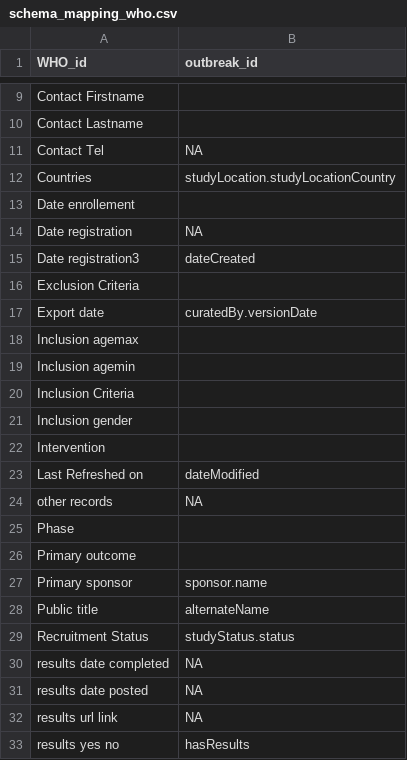
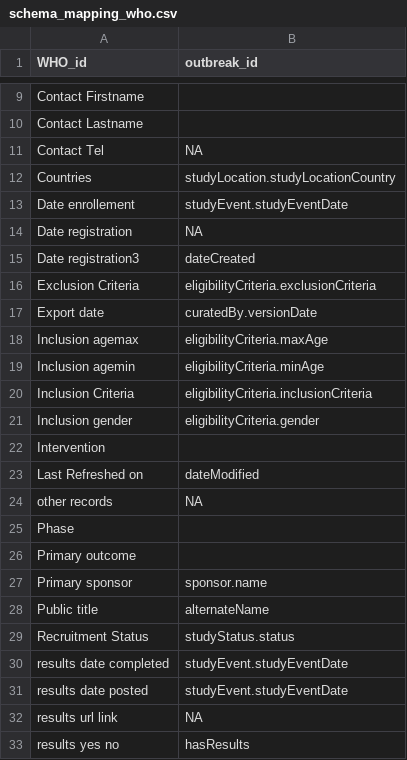
Before and after one commit to outbreak-info/clinical_trials, a CSV file: schema_mapping_who.csv, drawn as a sheet; only a part is shown, gaps mark what is left out.

Commit message:
add study events, eligibility

```diff
--- a/schema_mapping_who.csv
+++ b/schema_mapping_who.csv
@@ -12,11 +12,11 @@ Contact Tel,NA
 Countries,studyLocation.studyLocationCountry
-Date enrollement,
+Date enrollement,studyEvent.studyEventDate
 Date registration,NA
 Date registration3,dateCreated
-Exclusion Criteria,
+Exclusion Criteria,eligibilityCriteria.exclusionCriteria
 Export date,curatedBy.versionDate
-Inclusion agemax,
-Inclusion agemin,
-Inclusion Criteria,
-Inclusion gender,
+Inclusion agemax,eligibilityCriteria.maxAge
+Inclusion agemin,eligibilityCriteria.minAge
+Inclusion Criteria,eligibilityCriteria.inclusionCriteria
+Inclusion gender,eligibilityCriteria.gender
 Intervention,
@@ -29,4 +29,4 @@ Public title,alternateName
 Recruitment Status,studyStatus.status
-results date completed,NA
-results date posted,NA
+results date completed,studyEvent.studyEventDate
+results date posted,studyEvent.studyEventDate
 results url link,NA
```
Also changed, not shown: 1 other file.
